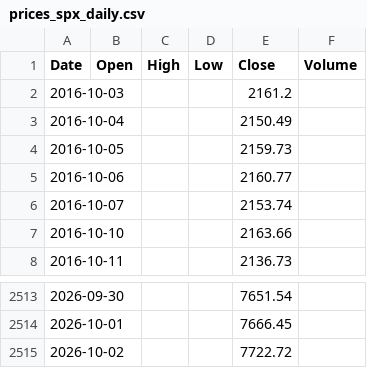
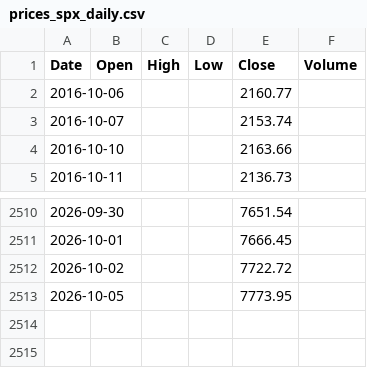
Before and after one commit to marthavshelton-sys/fnam-debt-monitor, a CSV file: tools/oracle/data/prices_spx_daily.csv, drawn as a sheet; only a part is shown, gaps mark what is left out.

```diff
--- a/tools/oracle/data/prices_spx_daily.csv
+++ b/tools/oracle/data/prices_spx_daily.csv
@@ -1,5 +1,2 @@
 Date,Open,High,Low,Close,Volume
-2016-10-03,,,,2161.2,
-2016-10-04,,,,2150.49,
-2016-10-05,,,,2159.73,
 2016-10-06,,,,2160.77,
@@ -2515 +2512,2 @@ Date,Open,High,Low,Close,Volume
 2026-10-02,,,,7722.72,
+2026-10-05,,,,7773.95,
```
Also changed, not shown: tools/oracle/data/prices_orcl_daily.csv, 30 other files.
